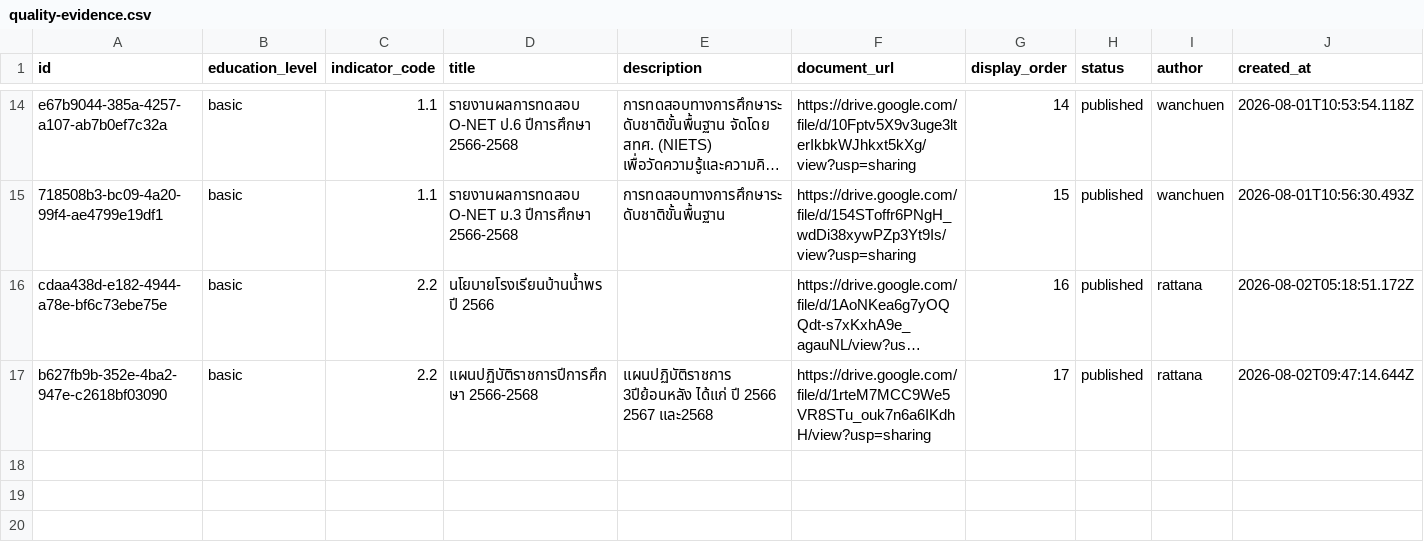
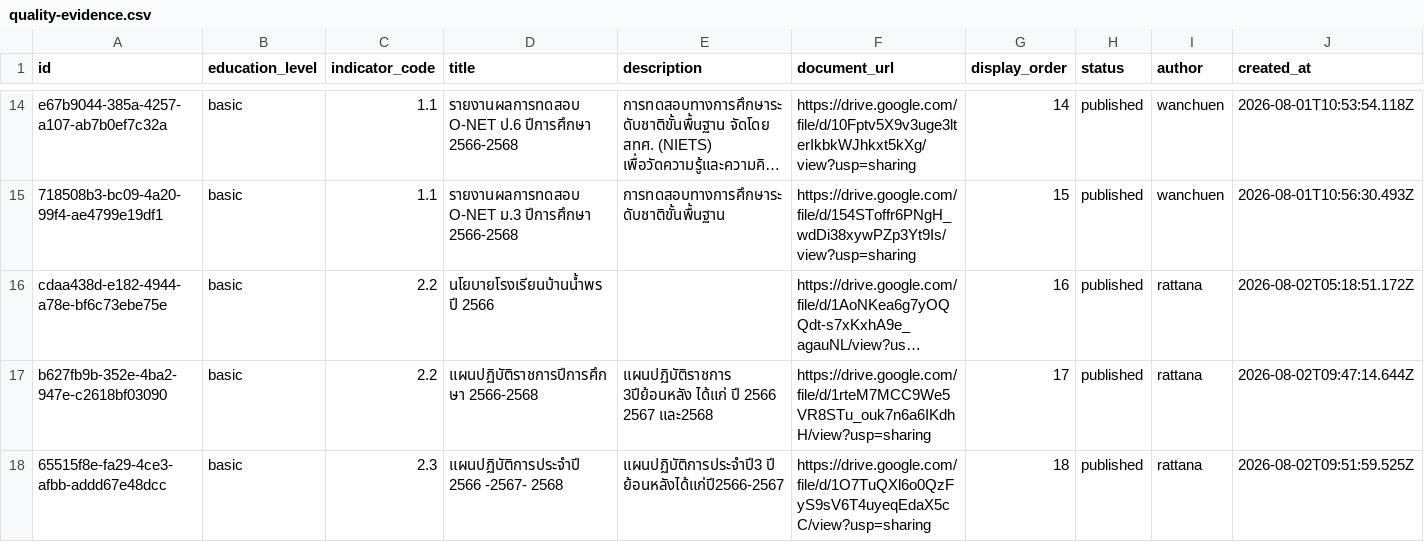
Before and after one commit to boasnirut/np, a CSV file: data/quality-evidence.csv, drawn as a sheet; only a part is shown, gaps mark what is left out; long unchanged cells end in …; rows hold the shown columns only; the diff names each change by its address in the sheet, - before the commit and + after, or states it on an @@ line.

Commit message:
เพิ่มหลักฐาน สมศ. 2.3: แผนปฏิบัติการประจำปี 2566 -2567- 2568

```diff
--- a/data/quality-evidence.csv
+++ b/data/quality-evidence.csv
+row 18: 65515f8e-fa29-4ce3-afbb-addd67e48dcc | basic | 2.3 | แผนปฏิบัติการประจำปี 2566 -2567- 2568 | แผนปฏิบัติการประจำปี3 ปี ย้อนหลังได้แก่ปี2566-2567 | https://drive.google.com/file/d/1O7TuQXl6o0QzFyS9sV6T4uyeqEdaX5cC/view?usp=sharing | 18 | published | rattana | 2026-08-02T09:51:59.525Z
```
